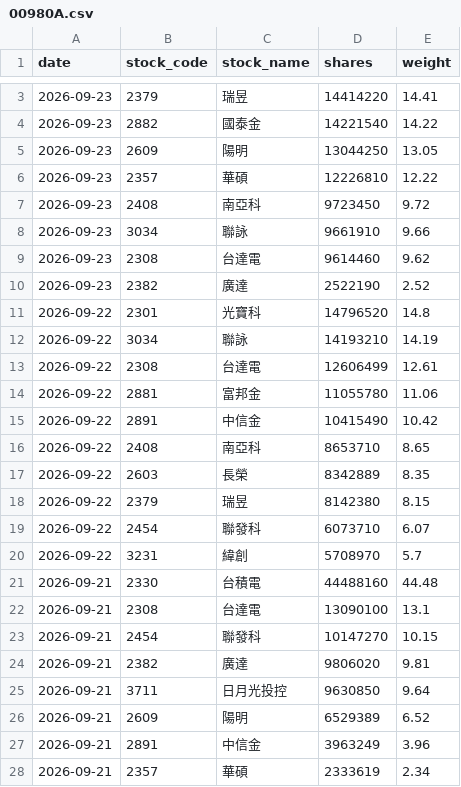
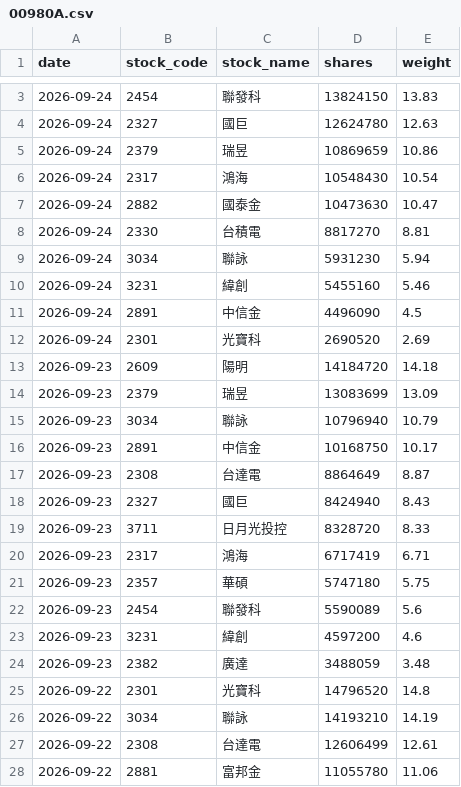
Before and after one commit to yrjjan-allen/active-etf-dashboard, a CSV file: data/00980A.csv, drawn as a sheet; only a part is shown, gaps mark what is left out; the shorter side is filled out with more unchanged rows; the diff covers the shown part only.

```diff
--- a/data/00980A.csv
+++ b/data/00980A.csv
@@ -3,9 +3,23 @@
-2026-09-23,2379,瑞昱,14414220,14.41
-2026-09-23,2882,國泰金,14221540,14.22
-2026-09-23,2609,陽明,13044250,13.05
-2026-09-23,2357,華碩,12226810,12.22
-2026-09-23,2408,南亞科,9723450,9.72
-2026-09-23,3034,聯詠,9661910,9.66
-2026-09-23,2308,台達電,9614460,9.62
-2026-09-23,2382,廣達,2522190,2.52
+2026-09-24,2454,聯發科,13824150,13.83
+2026-09-24,2327,國巨,12624780,12.63
+2026-09-24,2379,瑞昱,10869659,10.86
+2026-09-24,2317,鴻海,10548430,10.54
+2026-09-24,2882,國泰金,10473630,10.47
+2026-09-24,2330,台積電,8817270,8.81
+2026-09-24,3034,聯詠,5931230,5.94
+2026-09-24,3231,緯創,5455160,5.46
+2026-09-24,2891,中信金,4496090,4.5
+2026-09-24,2301,光寶科,2690520,2.69
+2026-09-23,2609,陽明,14184720,14.18
+2026-09-23,2379,瑞昱,13083699,13.09
+2026-09-23,3034,聯詠,10796940,10.79
+2026-09-23,2891,中信金,10168750,10.17
+2026-09-23,2308,台達電,8864649,8.87
+2026-09-23,2327,國巨,8424940,8.43
+2026-09-23,3711,日月光投控,8328720,8.33
+2026-09-23,2317,鴻海,6717419,6.71
+2026-09-23,2357,華碩,5747180,5.75
+2026-09-23,2454,聯發科,5590089,5.6
+2026-09-23,3231,緯創,4597200,4.6
+2026-09-23,2382,廣達,3488059,3.48
 2026-09-22,2301,光寶科,14796520,14.8
```
Also changed, not shown: 1 added row and 1 removed row elsewhere in this file, data/00948B.csv, data/00981A.csv, 6 other files.
